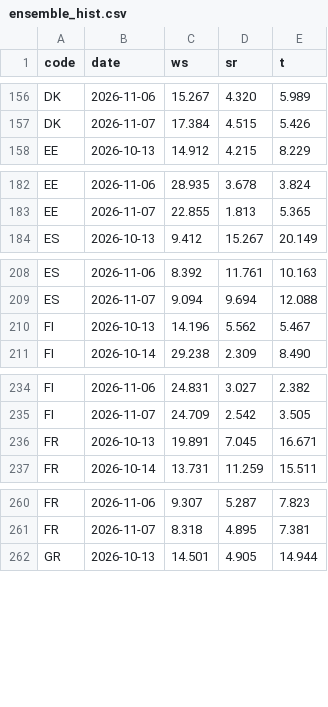
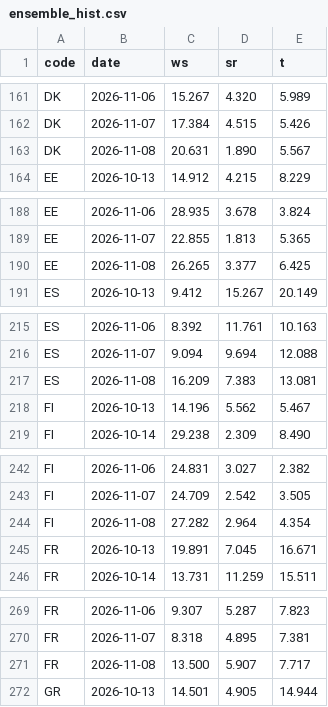
Before and after one commit to ilbakarol-ui/miks-energii, a CSV file: data/shared_weather/ensemble_hist.csv, drawn as a sheet; only a part is shown, gaps mark what is left out; the diff covers the shown part only.

```diff
--- a/data/shared_weather/ensemble_hist.csv
+++ b/data/shared_weather/ensemble_hist.csv
@@ -157,2 +162,3 @@ DK,2026-11-06,15.267,4.320,5.989
 DK,2026-11-07,17.384,4.515,5.426
+DK,2026-11-08,20.631,1.890,5.567
 EE,2026-10-13,14.912,4.215,8.229
@@ -183,2 +189,3 @@ EE,2026-11-06,28.935,3.678,3.824
 EE,2026-11-07,22.855,1.813,5.365
+EE,2026-11-08,26.265,3.377,6.425
 ES,2026-10-13,9.412,15.267,20.149
@@ -209,2 +216,3 @@ ES,2026-11-06,8.392,11.761,10.163
 ES,2026-11-07,9.094,9.694,12.088
+ES,2026-11-08,16.209,7.383,13.081
 FI,2026-10-13,14.196,5.562,5.467
@@ -235,2 +243,3 @@ FI,2026-11-06,24.831,3.027,2.382
 FI,2026-11-07,24.709,2.542,3.505
+FI,2026-11-08,27.282,2.964,4.354
 FR,2026-10-13,19.891,7.045,16.671
@@ -261,2 +270,3 @@ FR,2026-11-06,9.307,5.287,7.823
 FR,2026-11-07,8.318,4.895,7.381
+FR,2026-11-08,13.500,5.907,7.717
 GR,2026-10-13,14.501,4.905,14.944
```
Also changed, not shown: 20 added rows elsewhere in this file, 3 other files.
